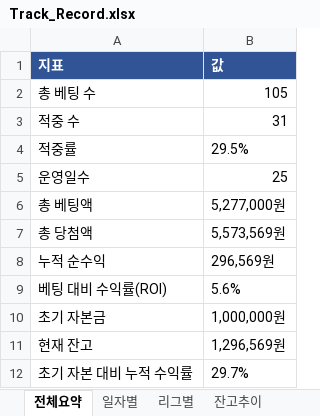
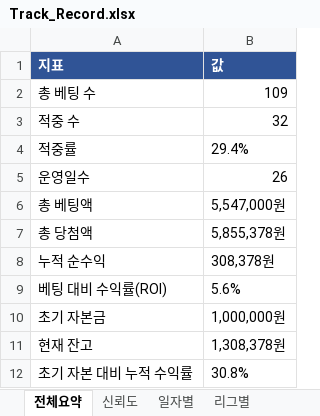
Before and after one commit to rushsis2203-commits/toto-analyzer-track-record, an Excel workbook: data/Track_Record.xlsx, sheet 전체요약, drawn as a sheet; values as stored, in another font and other column widths than the file's, no borders; the diff names each change by its address in the sheet, - before the commit and + after, or states it on an @@ line.

```diff
--- a/data/Track_Record.xlsx (sheet 전체요약)
+++ b/data/Track_Record.xlsx (sheet 전체요약)
+sheet tab: 신뢰도
-B2 (값): 105
+B2 (값): 109
-B3 (값): 31
+B3 (값): 32
-B4 (값): 29.5%
+B4 (값): 29.4%
-B5 (값): 25
+B5 (값): 26
-B6 (값): 5,277,000원
+B6 (값): 5,547,000원
-B7 (값): 5,573,569원
+B7 (값): 5,855,378원
-B8 (값): 296,569원
+B8 (값): 308,378원
-B11 (값): 1,296,569원
+B11 (값): 1,308,378원
-B12 (값): 29.7%
+B12 (값): 30.8%
```
Also changed, not shown: sheet 베팅내역, sheet 일자별, sheet 리그별, sheet 잔고추이, 4 other files.
